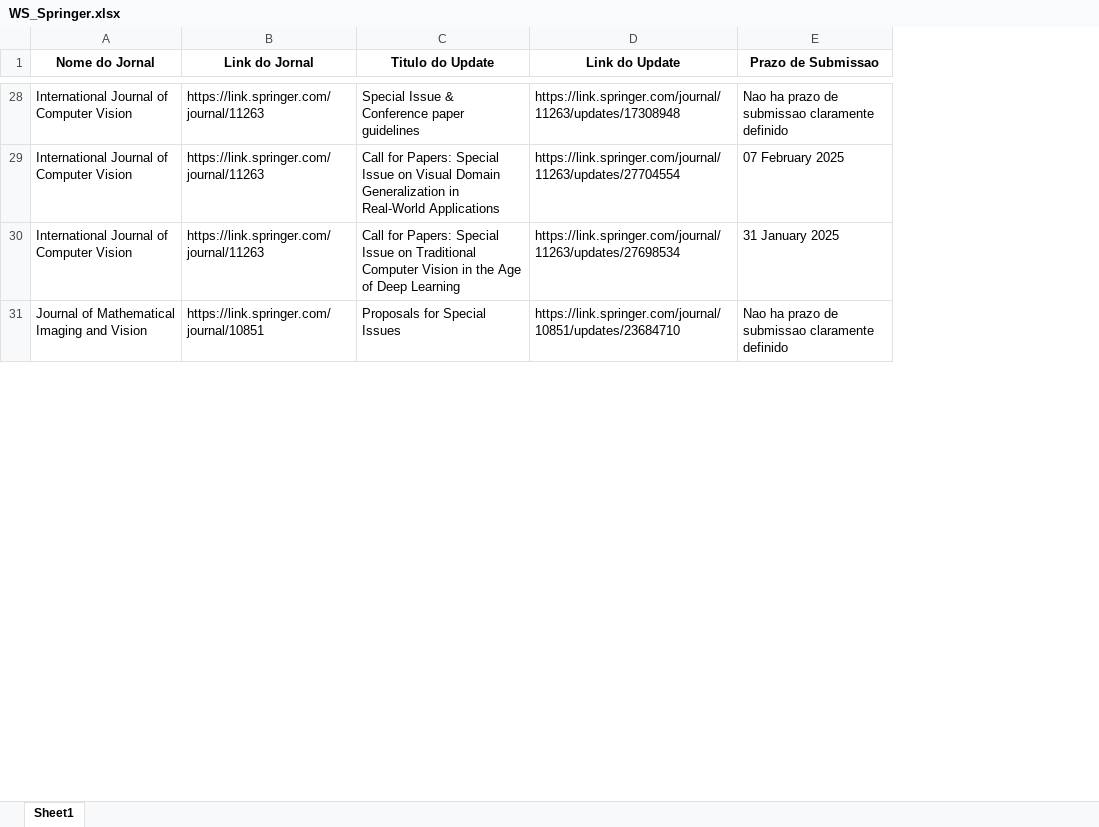
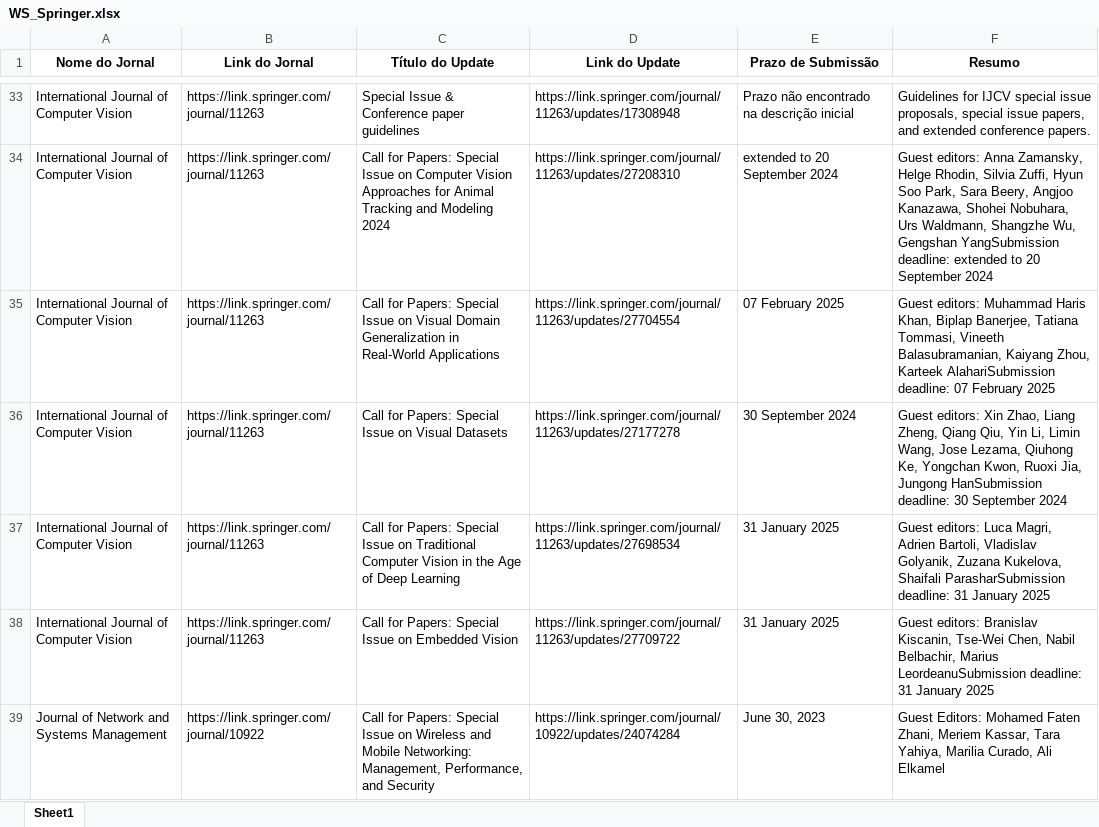
Before and after one commit to accoelhos/WebScraping-SpecialIssues, an Excel workbook: WS_Springer.xlsx, sheet Sheet1, drawn as a sheet; only a part is shown, gaps mark what is left out; values as stored, in another font and other column widths than the file's, no borders; removed rows and columns are numbered as before the commit, all else as after; the diff covers the shown part only; the diff names each change by its address in the sheet, - before the commit and + after, or states it on an @@ line.

Commit message:
Update Springer
adiciona resumo

```diff
--- a/WS_Springer.xlsx (sheet Sheet1)
+++ b/WS_Springer.xlsx (sheet Sheet1)
+column F (Resumo), row 33: Guidelines for IJCV special issue proposals, special issue papers, and extended conference papers.; row 35: Guest editors: Muhammad Haris Khan, Biplap Banerjee, Tatiana Tommasi, Vineeth Balasubramanian, Kaiyang Zhou, Karteek AlahariSubmission deadline: 07 February 2025; row 37: Guest editors: Luca Magri, Adrien Bartoli, Vladislav Golyanik, Zuzana Kukelova, Shaifali ParasharSubmission deadline: 31 January 2025
-C1: Titulo do Update
+C1: Título do Update
-E1: Prazo de Submissao
+E1: Prazo de Submissão
-E33 (Prazo de Submissão): Nao ha prazo de submissao claramente definido
+E33 (Prazo de Submissão): Prazo não encontrado na descrição inicial
+row 34: International Journal of Computer Vision | https://link.springer.com/journal/11263 | Call for Papers: Special Issue on Computer Vision Approaches for Animal Tracking and Modeling 2024 | https://link.springer.com/journal/11263/updates/27208310 | extended to 20 September 2024 | Guest editors: Anna Zamansky, Helge Rhodin, Silvia Zuffi, Hyun Soo Park, Sara Beery, Angjoo Kanazawa, Shohei Nobuhara, Urs Waldmann, Shangzhe Wu, Gengshan YangSubmission deadline: extended to 20 September 2024
+row 36: International Journal of Computer Vision | https://link.springer.com/journal/11263 | Call for Papers: Special Issue on Visual Datasets | https://link.springer.com/journal/11263/updates/27177278 | 30 September 2024 | Guest editors: Xin Zhao, Liang Zheng, Qiang Qiu, Yin Li, Limin Wang, Jose Lezama, Qiuhong Ke, Yongchan Kwon, Ruoxi Jia, Jungong HanSubmission deadline: 30 September 2024
-row 31: Journal of Mathematical Imaging and Vision | https://link.springer.com/journal/10851 | Proposals for Special Issues | https://link.springer.com/journal/10851/updates/23684710 | Nao ha prazo de submissao claramente definido
+row 38: International Journal of Computer Vision | https://link.springer.com/journal/11263 | Call for Papers: Special Issue on Embedded Vision | https://link.springer.com/journal/11263/updates/27709722 | 31 January 2025 | Guest editors: Branislav Kiscanin, Tse-Wei Chen, Nabil Belbachir, Marius LeordeanuSubmission deadline: 31 January 2025
@@ row 8 moved to row 39: Journal of Network and Systems Managemen… @@
```
Also changed, not shown: 172 added rows, 58 removed rows, 8 moved rows and 44 edited cells elsewhere in this sheet, 1 other file.
